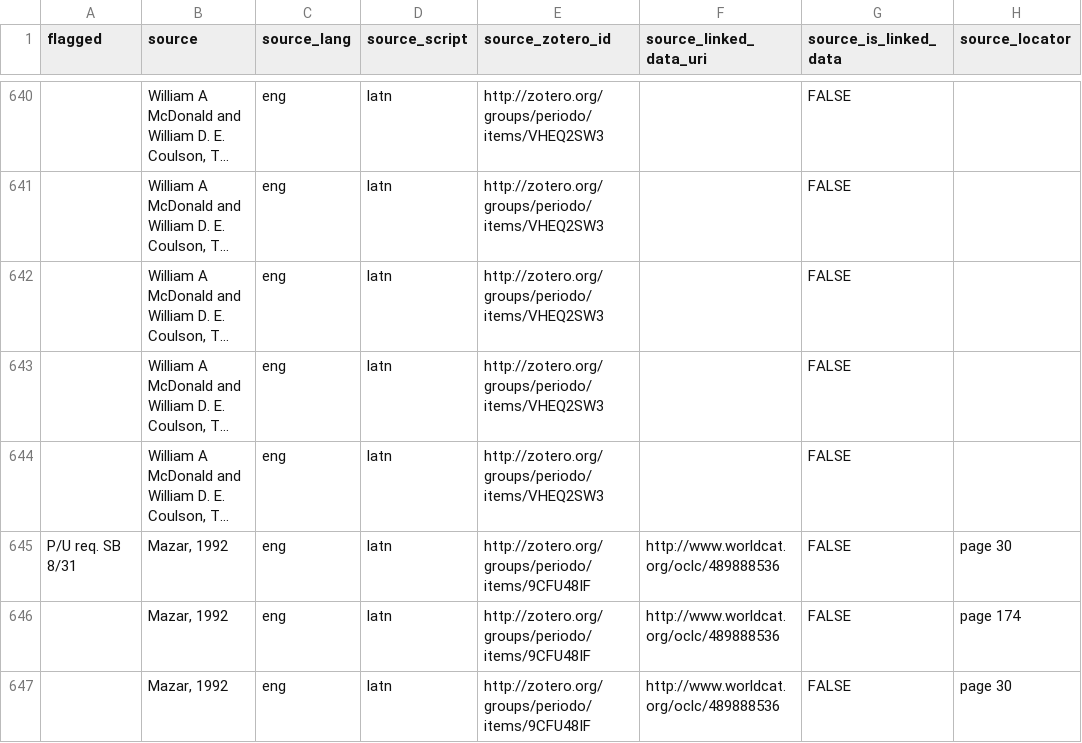
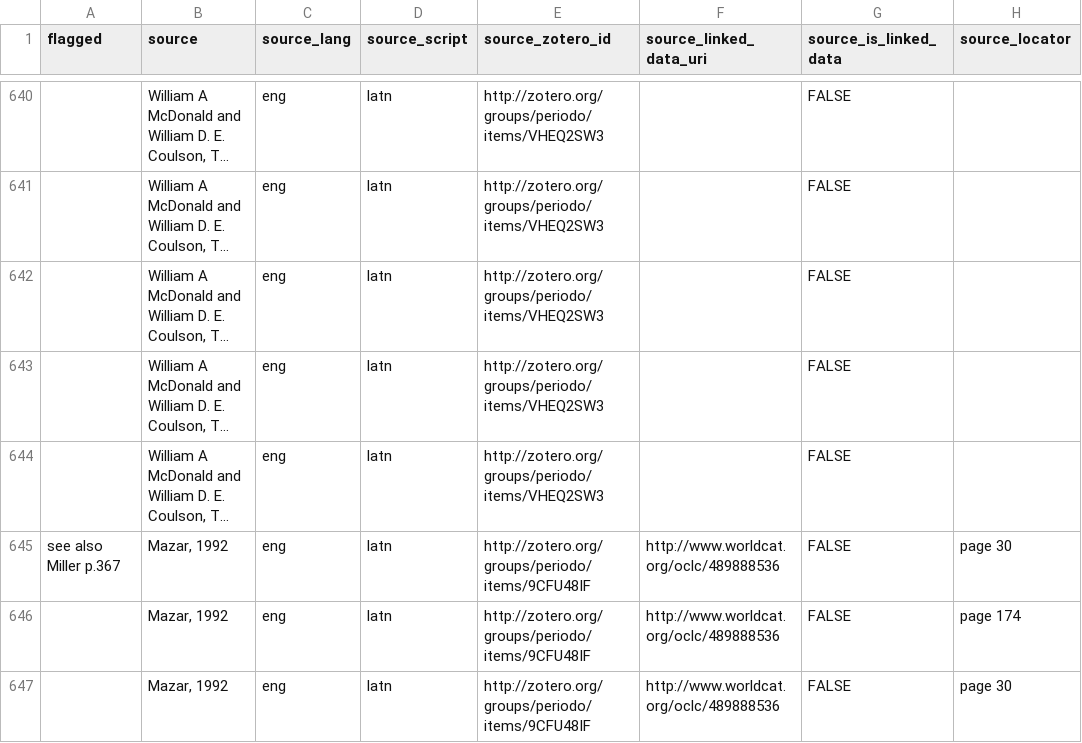
Before and after one commit to periodo/periodo-data-history, a CSV file: data.csv, drawn as a sheet; only a part is shown, gaps mark what is left out; long unchanged cells end in …; the diff names each change by its address in the sheet, - before the commit and + after, or states it on an @@ line.

Commit message:
revision from 2014-09-22T13:48:24.742Z

```diff
--- a/data.csv
+++ b/data.csv
-A645 (flagged): P/U req. SB 8/31
+A645 (flagged): see also Miller p.367
```
